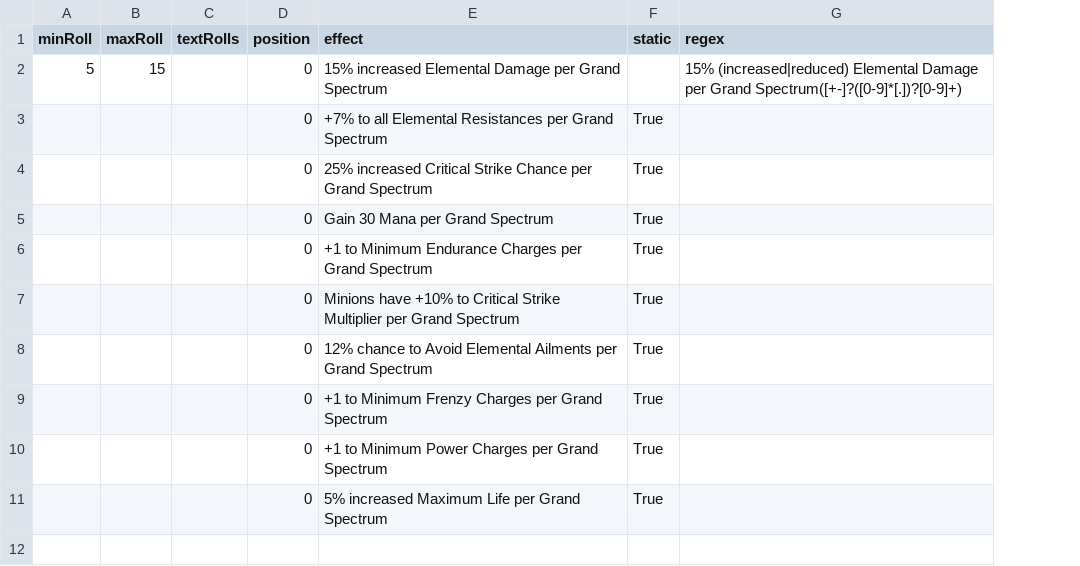
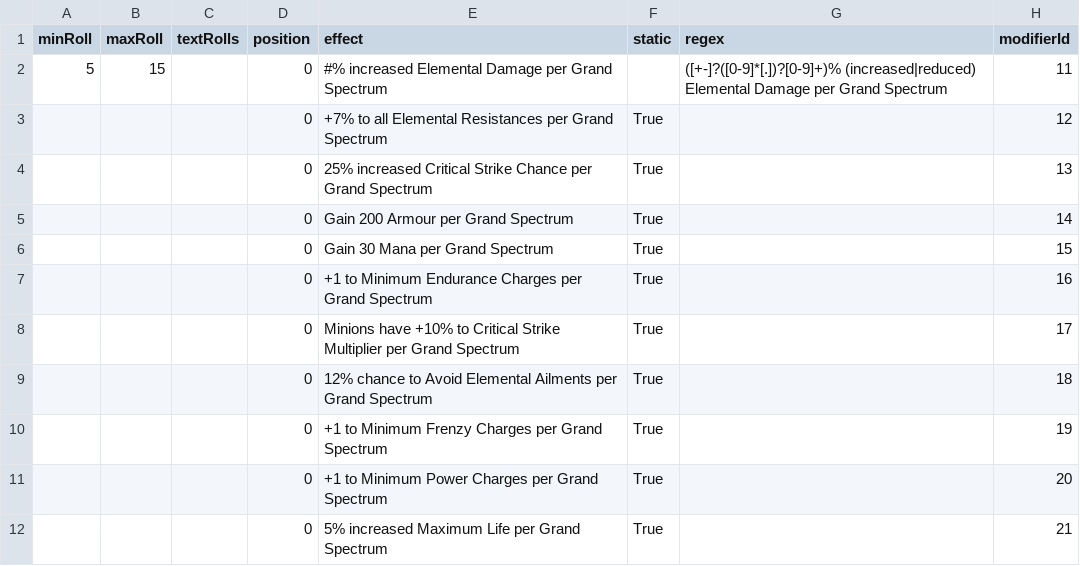
Before and after one commit to Ivareh/pathofmodifiersapp, a CSV file: src/backend/app/data/transforming_data/new_base_data/GrandSpectrum.csv, drawn as a sheet; addresses are those after the commit; the diff names each change by its address in the sheet, - before the commit and + after, or states it on an @@ line.

```diff
--- a/src/backend/app/data/transforming_data/new_base_data/GrandSpectrum.csv
+++ b/src/backend/app/data/transforming_data/new_base_data/GrandSpectrum.csv
+column H (modifierId), rows 2-4: 11 | 12 | 13; rows 6-12: 15 | 16 | 17 | 18 | 19 | 20 | 21
-E2 (effect): 15% increased Elemental…
+E2 (effect): #% increased Elemental…
-G2 (regex): 15% (increased|reduced) Elemental Damage per Grand Spectrum([+-]?([0-9]*[.])?[0-9]+)
+G2 (regex): ([+-]?([0-9]*[.])?[0-9]+)% (increased|reduced) Elemental Damage per Grand Spectrum
+row 5:  |  |  | 0 | Gain 200 Armour per Grand Spectrum | True |  | 14
```
Also changed, not shown: src/backend/app/data/transforming_data/base_data/GrandSpectrum.csv, src/backend/app/data/transforming_data/new_base_data/MilitantFaith.csv, 11 other files.
